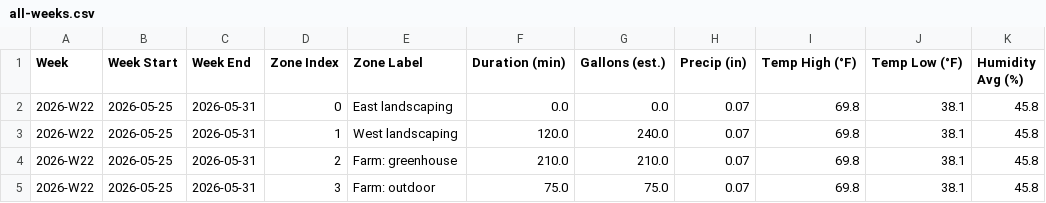
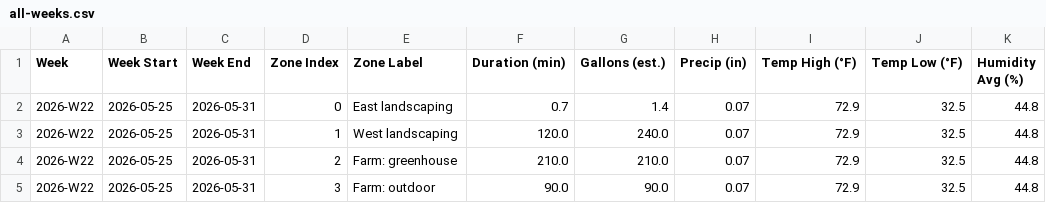
Before and after one commit to townsite-urban-farm/tuf-irrigation-data, a CSV file: reports/all-weeks.csv, drawn as a sheet.

```diff
--- a/reports/all-weeks.csv
+++ b/reports/all-weeks.csv
@@ -1,5 +1,5 @@
 Week,Week Start,Week End,Zone Index,Zone Label,Duration (min),Gallons (est.),Precip (in),Temp High (°F),Temp Low (°F),Humidity Avg (%)
-2026-W22,2026-05-25,2026-05-31,0,East landscaping,0.0,0.0,0.07,69.8,38.1,45.8
-2026-W22,2026-05-25,2026-05-31,1,West landscaping,120.0,240.0,0.07,69.8,38.1,45.8
-2026-W22,2026-05-25,2026-05-31,2,Farm: greenhouse,210.0,210.0,0.07,69.8,38.1,45.8
-2026-W22,2026-05-25,2026-05-31,3,Farm: outdoor,75.0,75.0,0.07,69.8,38.1,45.8
+2026-W22,2026-05-25,2026-05-31,0,East landscaping,0.7,1.4,0.07,72.9,32.5,44.8
+2026-W22,2026-05-25,2026-05-31,1,West landscaping,120.0,240.0,0.07,72.9,32.5,44.8
+2026-W22,2026-05-25,2026-05-31,2,Farm: greenhouse,210.0,210.0,0.07,72.9,32.5,44.8
+2026-W22,2026-05-25,2026-05-31,3,Farm: outdoor,90.0,90.0,0.07,72.9,32.5,44.8
```
Also changed, not shown: reports/weekly/2026-W22.csv, 2 other files.
